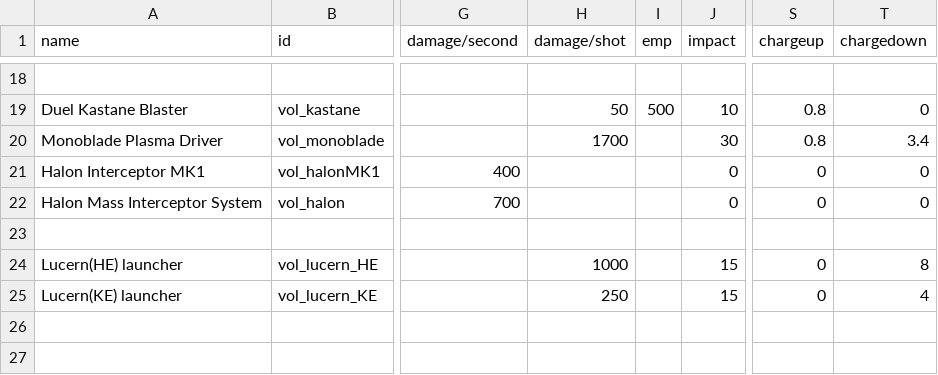
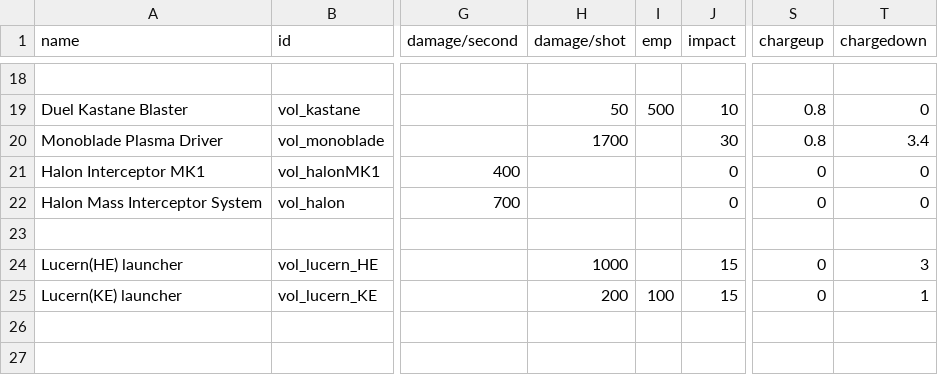
Before and after one commit to TouchOfVanilla/Volantian-Starsector-Mod, a CSV file: data/weapons/weapon_data.csv, drawn as a sheet; only a part is shown, gaps mark what is left out; the diff names each change by its address in the sheet, - before the commit and + after, or states it on an @@ line.

```diff
--- a/data/weapons/weapon_data.csv
+++ b/data/weapons/weapon_data.csv
-T24 (chargedown): 8
+T24 (chargedown): 3
-H25 (damage/shot): 250
+H25 (damage/shot): 200
-I25 (emp): (empty)
+I25 (emp): 100
-T25 (chargedown): 4
+T25 (chargedown): 1
```
Also changed, not shown: data/shipsystems/ship_systems.csv, data/strings/descriptions.csv, 4 other files.
